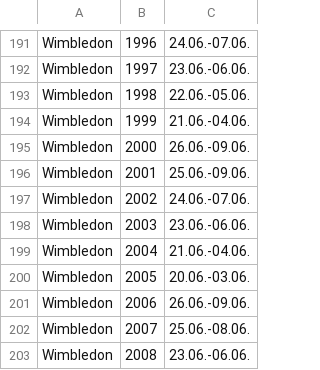
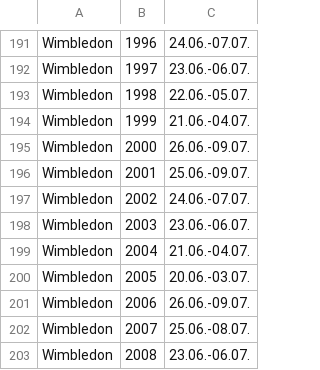
Before and after one commit to JustNicosh/Historische-Tennis-Daten, a CSV file: data/research-data/tourney-dates.csv, drawn as a sheet; only a part is shown, gaps mark what is left out; the diff covers the shown part only; the diff names each change by its address in the sheet, - before the commit and + after, or states it on an @@ line.

```diff
--- a/data/research-data/tourney-dates.csv
+++ b/data/research-data/tourney-dates.csv
-C191: 24.06.-07.06.
+C191: 24.06.-07.07.
-C192: 23.06.-06.06.
+C192: 23.06.-06.07.
-C193: 22.06.-05.06.
+C193: 22.06.-05.07.
-C194: 21.06.-04.06.
+C194: 21.06.-04.07.
-C195: 26.06.-09.06.
+C195: 26.06.-09.07.
-C196: 25.06.-09.06.
+C196: 25.06.-09.07.
-C197: 24.06.-07.06.
+C197: 24.06.-07.07.
-C198: 23.06.-06.06.
+C198: 23.06.-06.07.
-C199: 21.06.-04.06.
+C199: 21.06.-04.07.
-C200: 20.06.-03.06.
+C200: 20.06.-03.07.
-C201: 26.06.-09.06.
+C201: 26.06.-09.07.
-C202: 25.06.-08.06.
+C202: 25.06.-08.07.
-C203: 23.06.-06.06.
+C203: 23.06.-06.07.
```
Also changed, not shown: 28 edited cells elsewhere in this file, data/allRoundsWithSeasonIds.csv, 2 other files.
